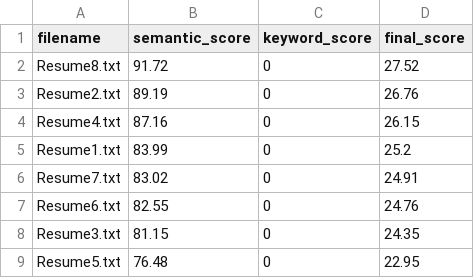
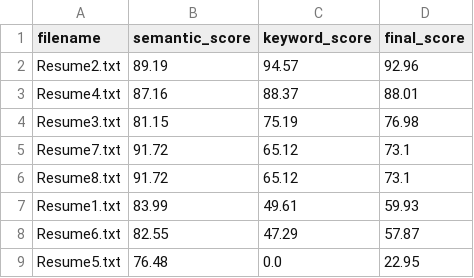
Before and after one commit to ADDY-IN/Resume_Matcher_Project, a CSV file: matching_results.csv, drawn as a sheet.

```diff
--- a/matching_results.csv
+++ b/matching_results.csv
@@ -1,9 +1,9 @@
 filename,semantic_score,keyword_score,final_score
-Resume8.txt,91.72,0,27.52
-Resume2.txt,89.19,0,26.76
-Resume4.txt,87.16,0,26.15
-Resume1.txt,83.99,0,25.2
-Resume7.txt,83.02,0,24.91
-Resume6.txt,82.55,0,24.76
-Resume3.txt,81.15,0,24.35
-Resume5.txt,76.48,0,22.95
+Resume2.txt,89.19,94.57,92.96
+Resume4.txt,87.16,88.37,88.01
+Resume3.txt,81.15,75.19,76.98
+Resume7.txt,91.72,65.12,73.1
+Resume8.txt,91.72,65.12,73.1
+Resume1.txt,83.99,49.61,59.93
+Resume6.txt,82.55,47.29,57.87
+Resume5.txt,76.48,0.0,22.95
```
Also changed, not shown: 6 other files.
